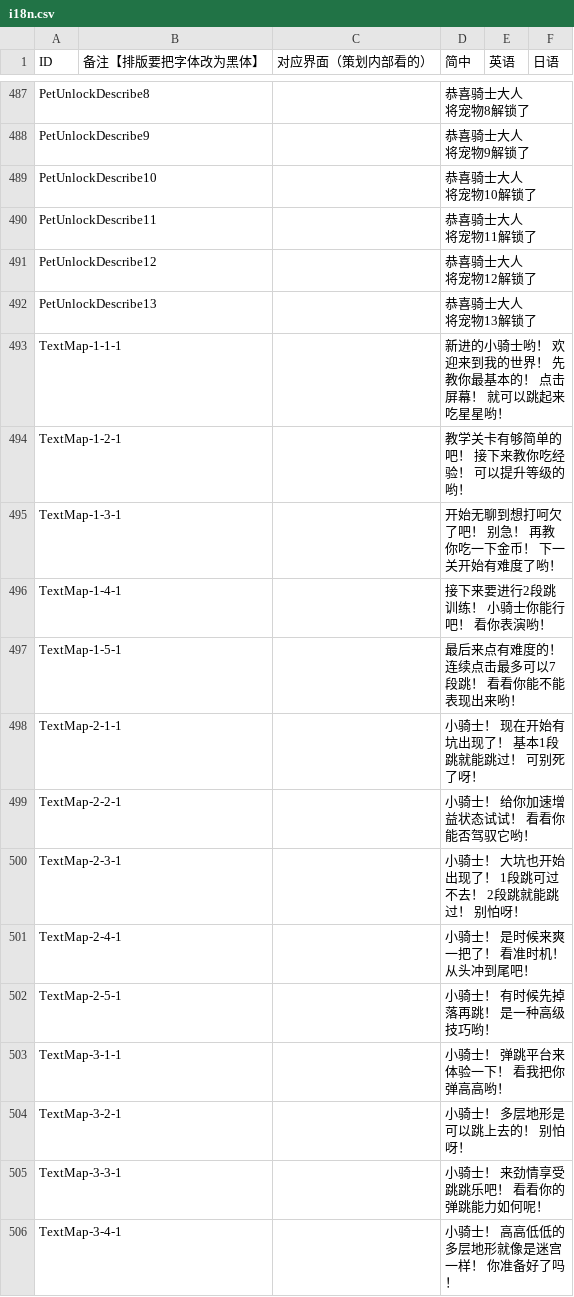
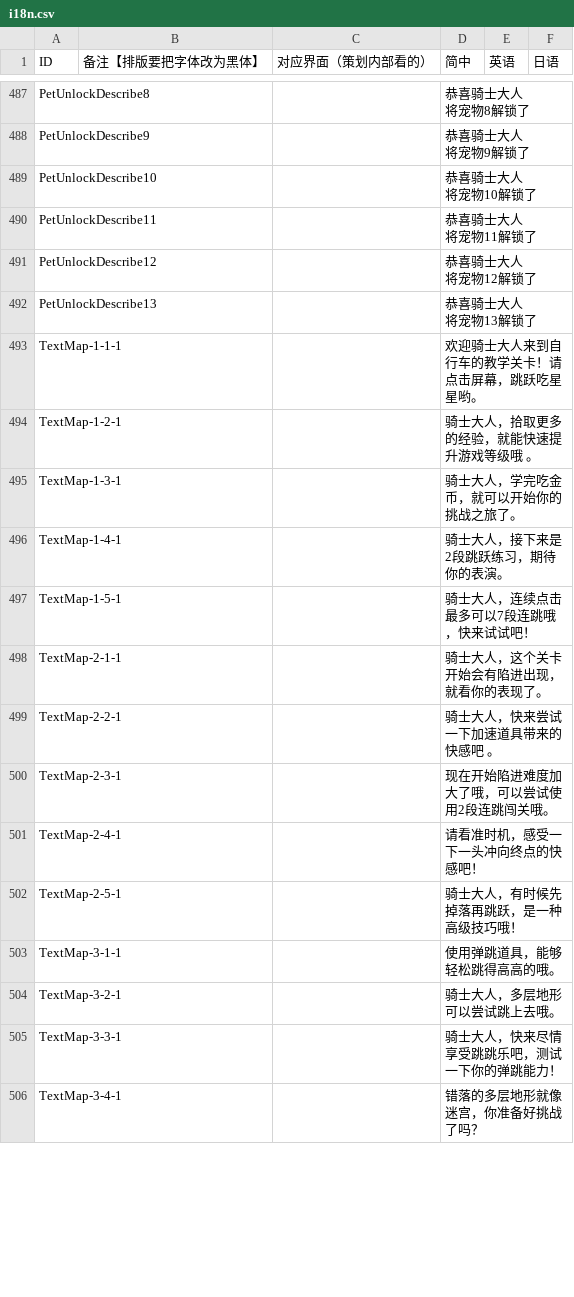
Before and after one commit to Aran1992/bike, a CSV file: i18n.csv, drawn as a sheet; only a part is shown, gaps mark what is left out; the diff covers the shown part only.

Commit message:
调整 说明内容

```diff
--- a/i18n.csv
+++ b/i18n.csv
@@ -630,15 +630,15 @@ PetUnlockDescribe13,,,"恭喜骑士大人
 将宠物13解锁了",,
-TextMap-1-1-1,,,新进的小骑士哟！ 欢迎来到我的世界！ 先教你最基本的！ 点击屏幕！ 就可以跳起来吃星星哟！,,
-TextMap-1-2-1,,,教学关卡有够简单的吧！ 接下来教你吃经验！ 可以提升等级的哟！,,
-TextMap-1-3-1,,,开始无聊到想打呵欠了吧！ 别急！ 再教你吃一下金币！ 下一关开始有难度了哟！,,
-TextMap-1-4-1,,,接下来要进行2段跳训练！ 小骑士你能行吧！ 看你表演哟！,,
-TextMap-1-5-1,,,最后来点有难度的！ 连续点击最多可以7段跳！ 看看你能不能表现出来哟！,,
-TextMap-2-1-1,,,小骑士！ 现在开始有坑出现了！ 基本1段跳就能跳过！ 可别死了呀！,,
-TextMap-2-2-1,,,小骑士！ 给你加速增益状态试试！ 看看你能否驾驭它哟！,,
-TextMap-2-3-1,,,小骑士！ 大坑也开始出现了！ 1段跳可过不去！ 2段跳就能跳过！ 别怕呀！,,
-TextMap-2-4-1,,,小骑士！ 是时候来爽一把了！ 看准时机！ 从头冲到尾吧！ ,,
-TextMap-2-5-1,,,小骑士！ 有时候先掉落再跳！ 是一种高级技巧哟！,,
-TextMap-3-1-1,,,小骑士！ 弹跳平台来体验一下！ 看我把你弹高高哟！,,
-TextMap-3-2-1,,,小骑士！ 多层地形是可以跳上去的！ 别怕呀！,,
-TextMap-3-3-1,,,小骑士！ 来劲情享受跳跳乐吧！ 看看你的弹跳能力如何呢！,,
-TextMap-3-4-1,,,小骑士！ 高高低低的多层地形就像是迷宫一样！ 你准备好了吗！,,
+TextMap-1-1-1,,,欢迎骑士大人来到自行车的教学关卡！请点击屏幕，跳跃吃星星哟。,,
+TextMap-1-2-1,,,骑士大人，拾取更多的经验，就能快速提升游戏等级哦 。,,
+TextMap-1-3-1,,,骑士大人，学完吃金币，就可以开始你的挑战之旅了。 ,,
+TextMap-1-4-1,,,骑士大人，接下来是2段跳跃练习，期待你的表演。 ,,
+TextMap-1-5-1,,,骑士大人，连续点击最多可以7段连跳哦，快来试试吧！ ,,
+TextMap-2-1-1,,,骑士大人，这个关卡开始会有陷进出现，就看你的表现了。 ,,
+TextMap-2-2-1,,,骑士大人，快来尝试一下加速道具带来的快感吧 。,,
+TextMap-2-3-1,,,现在开始陷进难度加大了哦，可以尝试使用2段连跳闯关哦。,,
+TextMap-2-4-1,,,请看准时机，感受一下一头冲向终点的快感吧！,,
+TextMap-2-5-1,,,骑士大人，有时候先掉落再跳跃，是一种高级技巧哦！,,
+TextMap-3-1-1,,,使用弹跳道具，能够轻松跳得高高的哦。,,
+TextMap-3-2-1,,,骑士大人，多层地形可以尝试跳上去哦。,,
+TextMap-3-3-1,,,骑士大人，快来尽情享受跳跳乐吧，测试一下你的弹跳能力！,,
+TextMap-3-4-1,,,错落的多层地形就像迷宫，你准备好挑战了吗？,,
```
Also changed, not shown: 39 edited cells elsewhere in this file.
